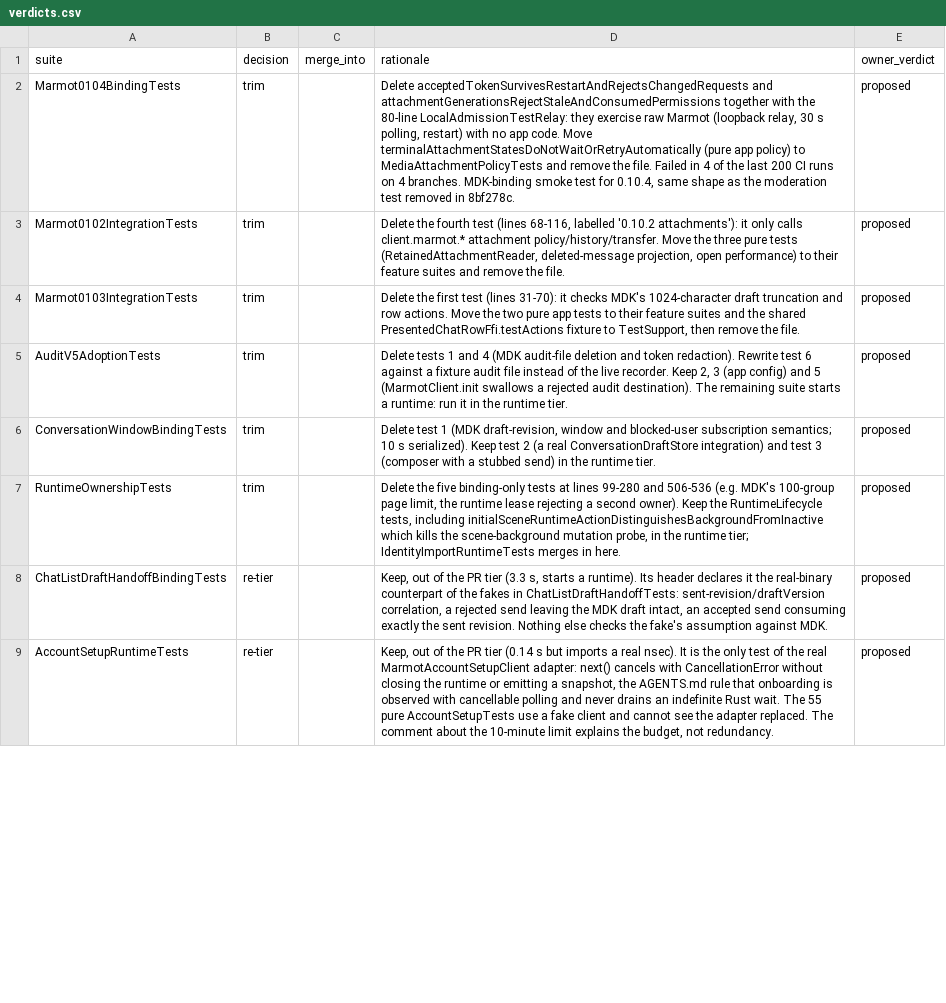
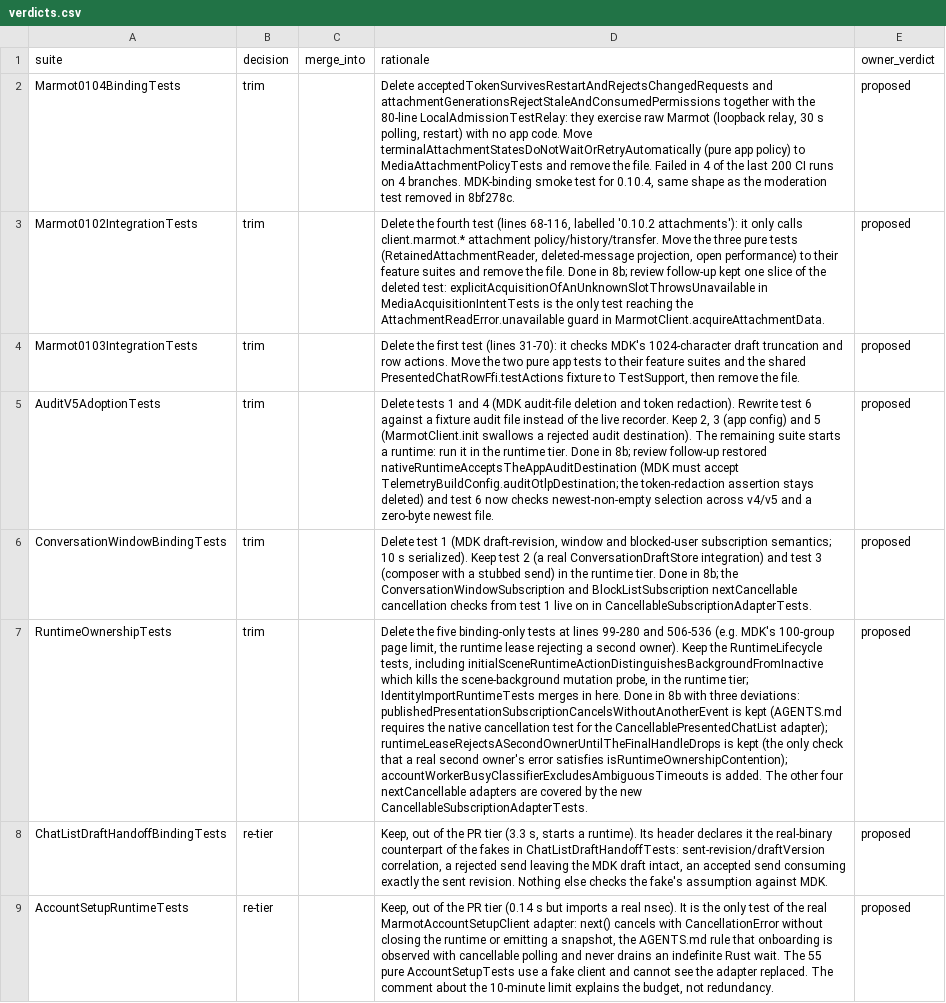
Before and after one commit to marmot-protocol/whitenoise-ios, a CSV file: docs/test-audit/verdicts.csv, drawn as a sheet; only a part is shown; the diff covers the shown part only; the diff names each change by its address in the sheet, - before the commit and + after, or states it on an @@ line.

```diff
--- a/docs/test-audit/verdicts.csv
+++ b/docs/test-audit/verdicts.csv
-D3 (rationale): …the file.
+D3 (rationale): …the file. Done in 8b; review follow-up kept one slice of the deleted test: explicitAcquisitionOfAnUnknownSlotThrowsUnavailable in MediaAcquisitionIntentTests is the only test reaching the AttachmentReadError.unavailable guard in MarmotClient.acquireAttachmentData.
-D5 (rationale): …runtime tier.
+D5 (rationale): …runtime tier. Done in 8b; review follow-up restored nativeRuntimeAcceptsTheAppAuditDestination (MDK must accept TelemetryBuildConfig.auditOtlpDestination; the token-redaction assertion stays deleted) and test 6 now checks newest-non-empty selection across v4/v5 and a zero-byte newest file.
-D6 (rationale): …runtime tier.
+D6 (rationale): …runtime tier. Done in 8b; the ConversationWindowSubscription and BlockListSubscription nextCancellable cancellation checks from test 1 live on in CancellableSubscriptionAdapterTests.
-D7 (rationale): …in here.
+D7 (rationale): …in here. Done in 8b with three deviations: publishedPresentationSubscriptionCancelsWithoutAnotherEvent is kept (AGENTS.md requires the native cancellation test for the CancellablePresentedChatList adapter); runtimeLeaseRejectsASecondOwnerUntilTheFinalHandleDrops is kept (the only check that a real second owner's error satisfies isRuntimeOwnershipContention); accountWorkerBusyClassifierExcludesAmbiguousTimeouts is added. The other four nextCancellable adapters are covered by the new CancellableSubscriptionAdapterTests.
```
Also changed, not shown: 4 edited cells elsewhere in this file, docs/test-audit/ledger.csv, 2 other files.
